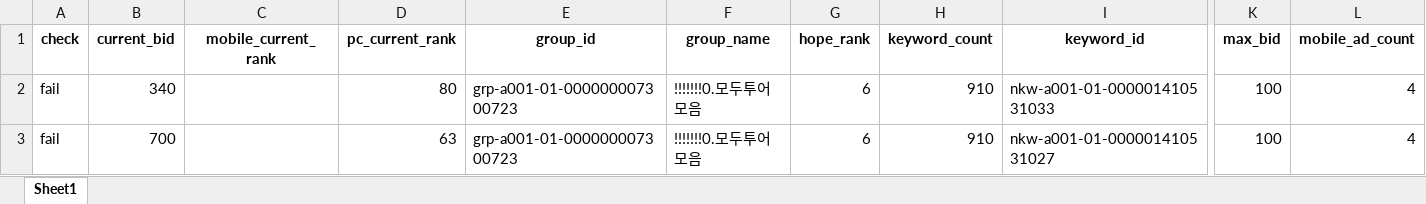
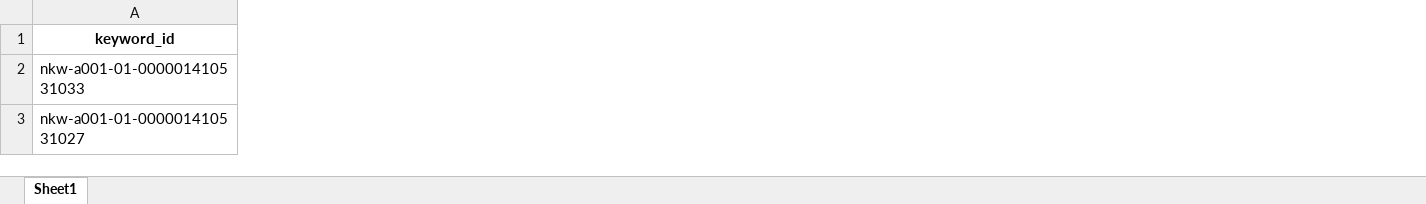
Before and after one commit to JDCha/NaverAdBid, an Excel workbook: data/test_data.xlsx, sheet Sheet1, drawn as a sheet; only a part is shown, gaps mark what is left out; values as stored, in another font and other column widths than the file's, no borders; the diff covers the shown part only; the diff names each change by its address in the sheet, - before the commit and + after, or states it on an @@ line.

```diff
--- a/data/test_data.xlsx (sheet Sheet1)
+++ b/data/test_data.xlsx (sheet Sheet1)
-column A (check), rows 2-3: fail | fail
-column B (current_bid), rows 2-3: 340 | 700
-column C (mobile_current_rank), empty
-column D (pc_current_rank), rows 2-3: 80 | 63
-column E (group_id), rows 2-3: grp-a001-01-000000007300723 | grp-a001-01-000000007300723
-column F (group_name), rows 2-3: !!!!!!!0.모두투어모음 | !!!!!!!0.모두투어모음
-column G (hope_rank), rows 2-3: 6 | 6
-column H (keyword_count), rows 2-3: 910 | 910
-column K (max_bid), rows 2-3: 100 | 100
-column L (mobile_ad_count), rows 2-3: 4 | 4
```
Also changed, not shown: 6 removed columns elsewhere in this sheet, 1 other file.
